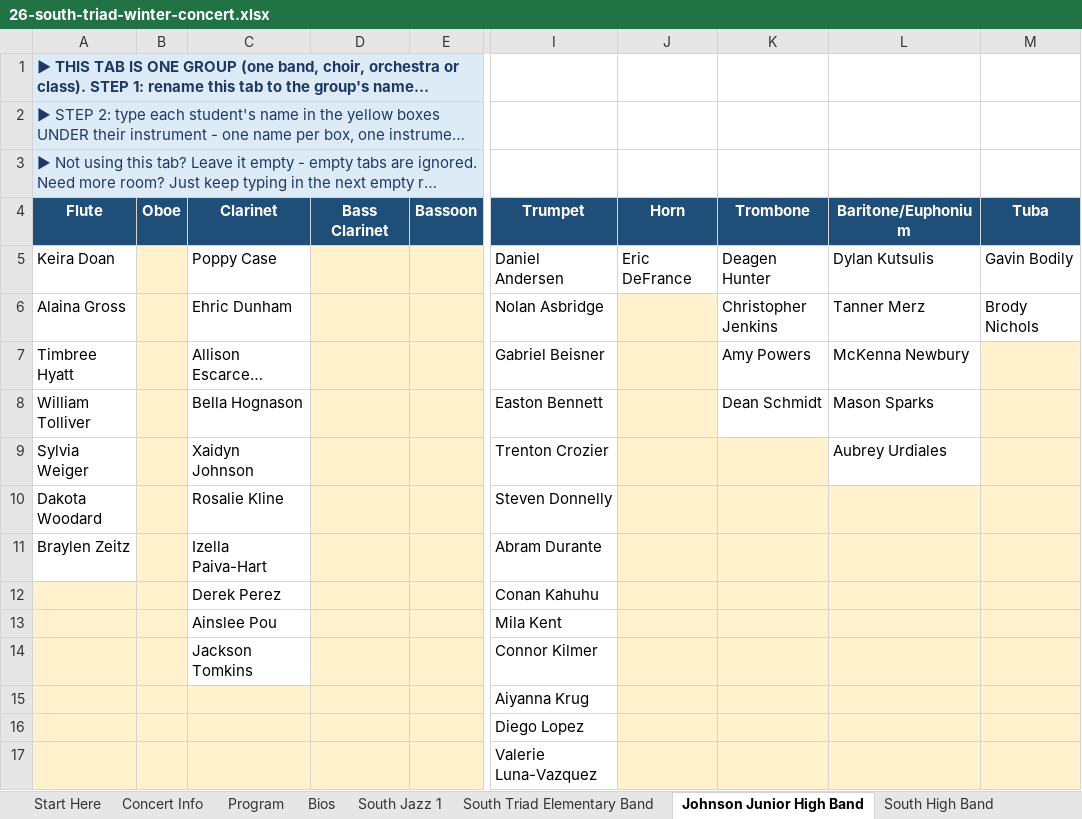
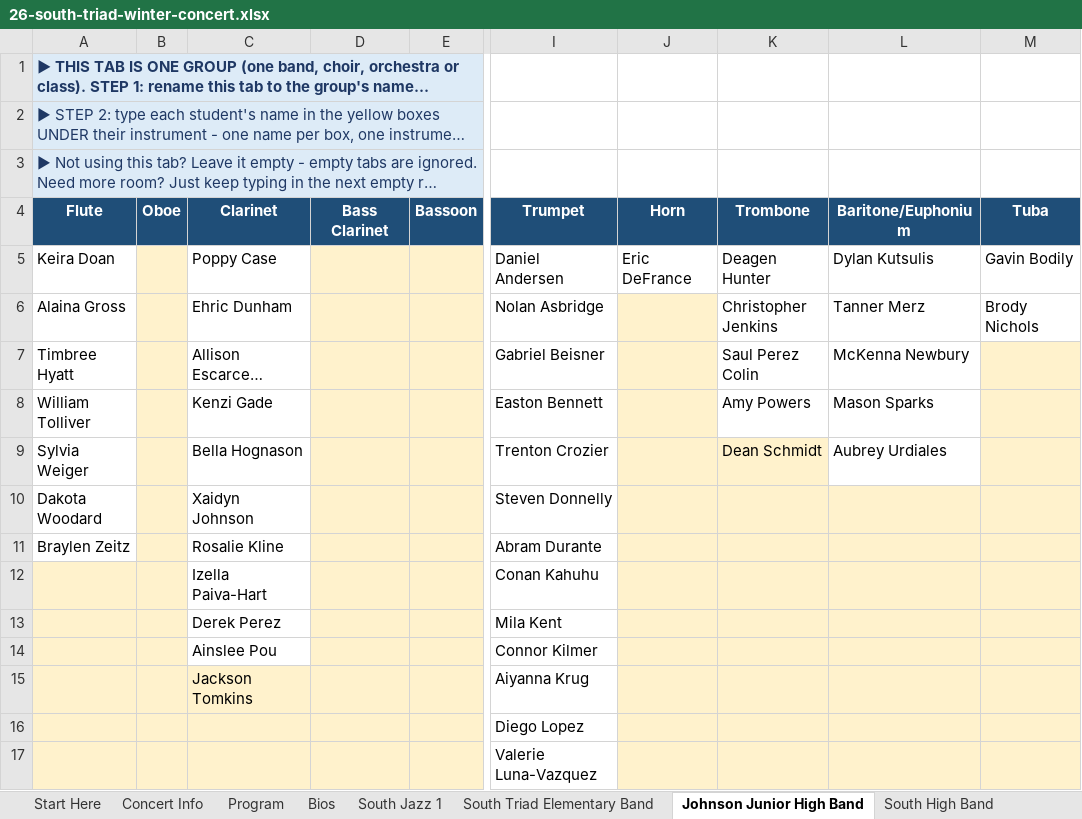
Before and after one commit to btschu/26-south-triad-winter-concert, an Excel workbook: data/26-south-triad-winter-concert.xlsx, sheet Johnson Junior High Band, drawn as a sheet; only a part is shown, gaps mark what is left out; long unchanged cells end in …; values as stored, in another font and other column widths than the file's, no borders; the diff names each change by its address in the sheet, - before the commit and + after, or states it on an @@ line.

```diff
--- a/data/26-south-triad-winter-concert.xlsx (sheet Johnson Junior High Band)
+++ b/data/26-south-triad-winter-concert.xlsx (sheet Johnson Junior High Band)
-K7 (Trombone): Amy Powers
+K7 (Trombone): Saul Perez Colin
-C8 (Clarinet): Bella Hognason
+C8 (Clarinet): Kenzi Gade
-K8 (Trombone): Dean Schmidt
+K8 (Trombone): Amy Powers
-C9 (Clarinet): Xaidyn Johnson
+C9 (Clarinet): Bella Hognason
-K9 (Trombone): (empty)
+K9 (Trombone): Dean Schmidt
-C10 (Clarinet): Rosalie Kline
+C10 (Clarinet): Xaidyn Johnson
-C11 (Clarinet): Izella Paiva-Hart
+C11 (Clarinet): Rosalie Kline
-C12 (Clarinet): Derek Perez
+C12 (Clarinet): Izella Paiva-Hart
-C13 (Clarinet): Ainslee Pou
+C13 (Clarinet): Derek Perez
-C14 (Clarinet): Jackson Tomkins
+C14 (Clarinet): Ainslee Pou
-C15 (Clarinet): (empty)
+C15 (Clarinet): Jackson Tomkins
```
